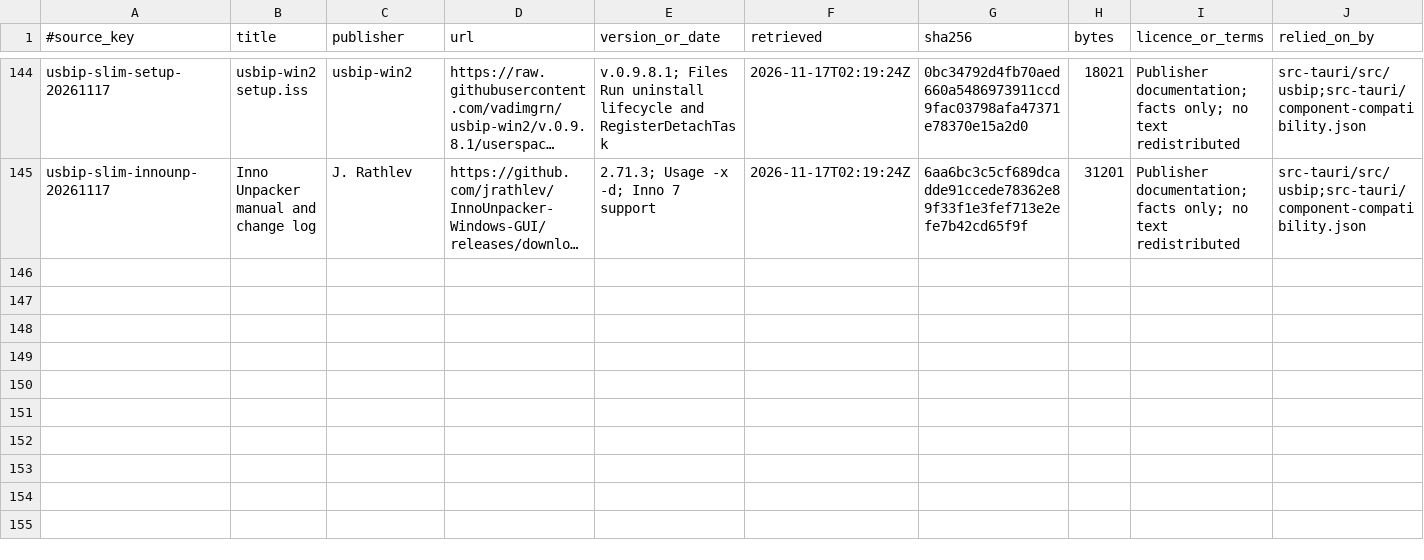
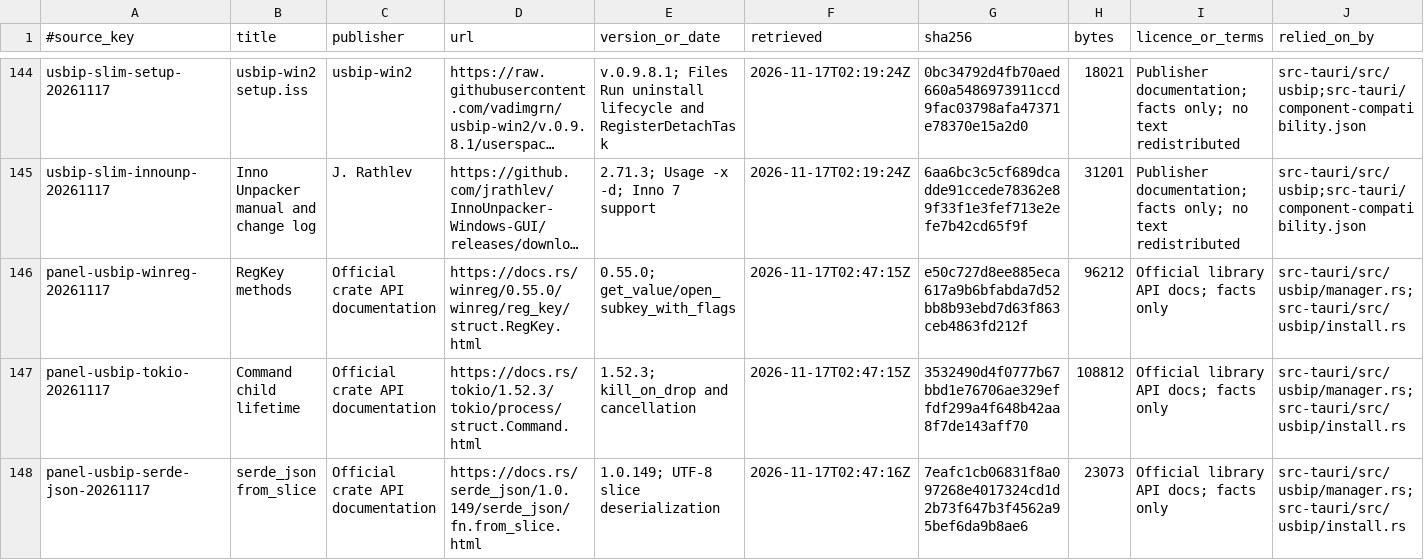
Before and after one commit to AlkaidLab/foundation-panel, a TSV file: docs/authority/source-index.tsv, drawn as a sheet; only a part is shown, gaps mark what is left out; long unchanged cells end in …; the diff names each change by its address in the sheet, - before the commit and + after, or states it on an @@ line.

Commit message:
fix(usbip): let guarded lifecycle finish after caller cancellation

```diff
--- a/docs/authority/source-index.tsv
+++ b/docs/authority/source-index.tsv
+row 146: panel-usbip-winreg-20261117 | RegKey methods | Official crate API documentation | https://docs.rs/winreg/0.55.0/winreg/reg_key/struct.RegKey.html | 0.55.0; get_value/open_subkey_with_flags | 2026-11-17T02:47:15Z | e50c727d8ee885eca617a9b6bfabda7d52bb8b93ebd7d63f863ceb4863fd212f | 96212 | Official library API docs; facts only | src-tauri/src/usbip/manager.rs;src-tauri/src/usbip/install.rs
+row 147: panel-usbip-tokio-20261117 | Command child lifetime | Official crate API documentation | https://docs.rs/tokio/1.52.3/tokio/process/struct.Command.html | 1.52.3; kill_on_drop and cancellation | 2026-11-17T02:47:15Z | 3532490d4f0777b67bbd1e76706ae329effdf299a4f648b42aa8f7de143aff70 | 108812 | Official library API docs; facts only | src-tauri/src/usbip/manager.rs;src-tauri/src/usbip/install.rs
+row 148: panel-usbip-serde-json-20261117 | serde_json from_slice | Official crate API documentation | https://docs.rs/serde_json/1.0.149/serde_json/fn.from_slice.html | 1.0.149; UTF-8 slice deserialization | 2026-11-17T02:47:16Z | 7eafc1cb06831f8a097268e4017324cd1d2b73f647b3f4562a95bef6da9b8ae6 | 23073 | Official library API docs; facts only | src-tauri/src/usbip/manager.rs;src-tauri/src/usbip/install.rs
```
Also changed, not shown: 4 other files.
